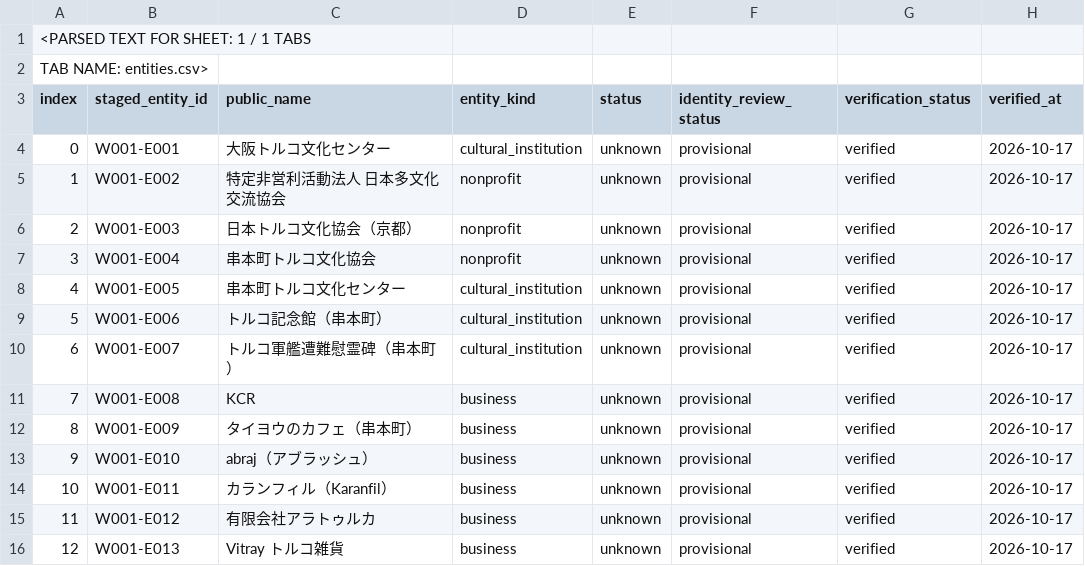
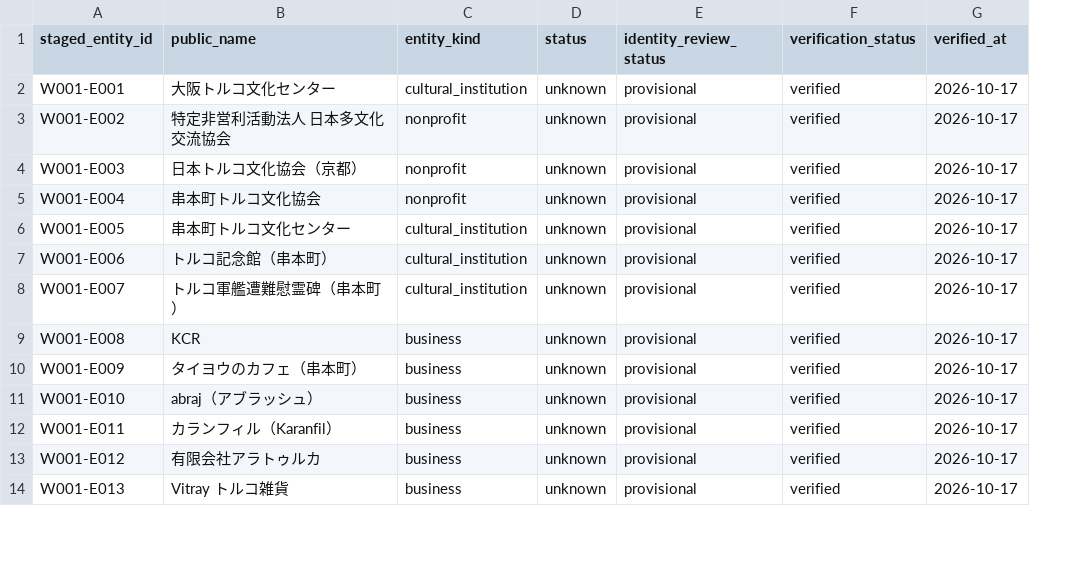
Before and after one commit to yusuftakuro/turkiye-in-japan, a CSV file: data/intake/wave001/entities.csv, drawn as a sheet; only a part is shown; removed rows and columns are numbered as before the commit, all else as after; rows hold the shown columns only; the diff names each change by its address in the sheet, - before the commit and + after, or states it on an @@ line.

```diff
--- a/data/intake/wave001/entities.csv
+++ b/data/intake/wave001/entities.csv
-column A (index), rows 4-16: 0 | 1 | 2 | 3 | 4 | 5 | 6 | 7 | 8 | 9 | 10 | 11 | 12
-row 1: <PARSED TEXT FOR SHEET: 1 / 1 TABS
-row 2: TAB NAME: entities.csv>
```
Also changed, not shown: data/intake/wave001/claim_sources.csv, data/intake/wave001/claims.csv, 11 other files.
